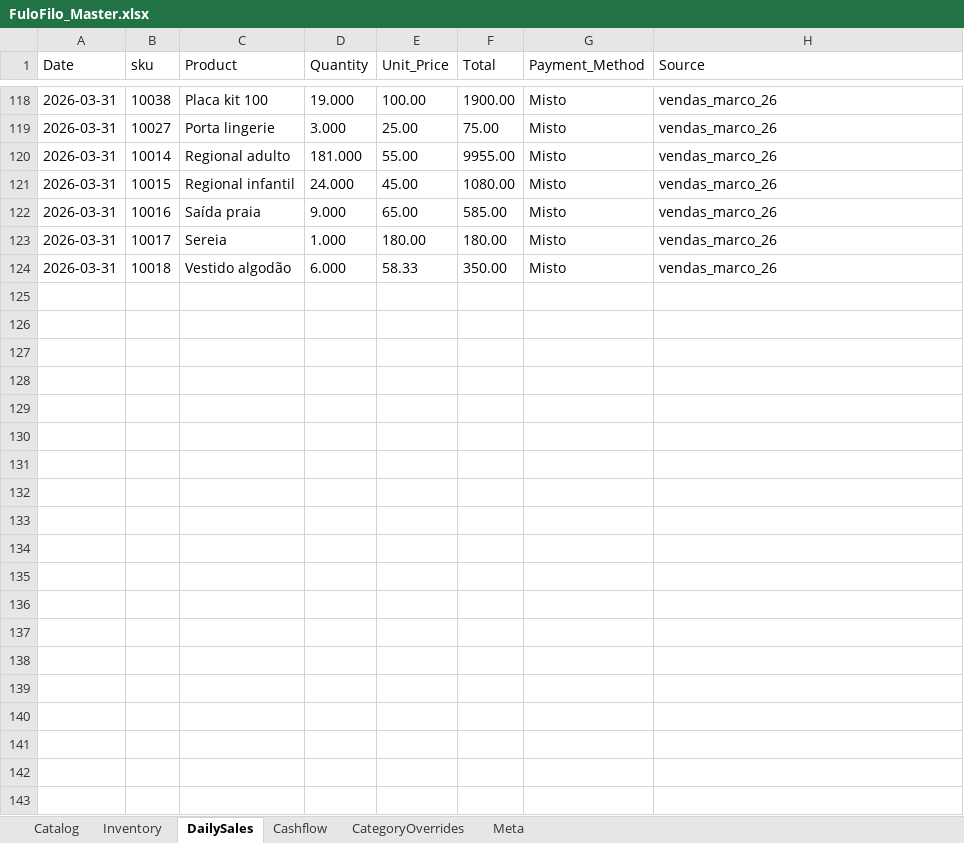
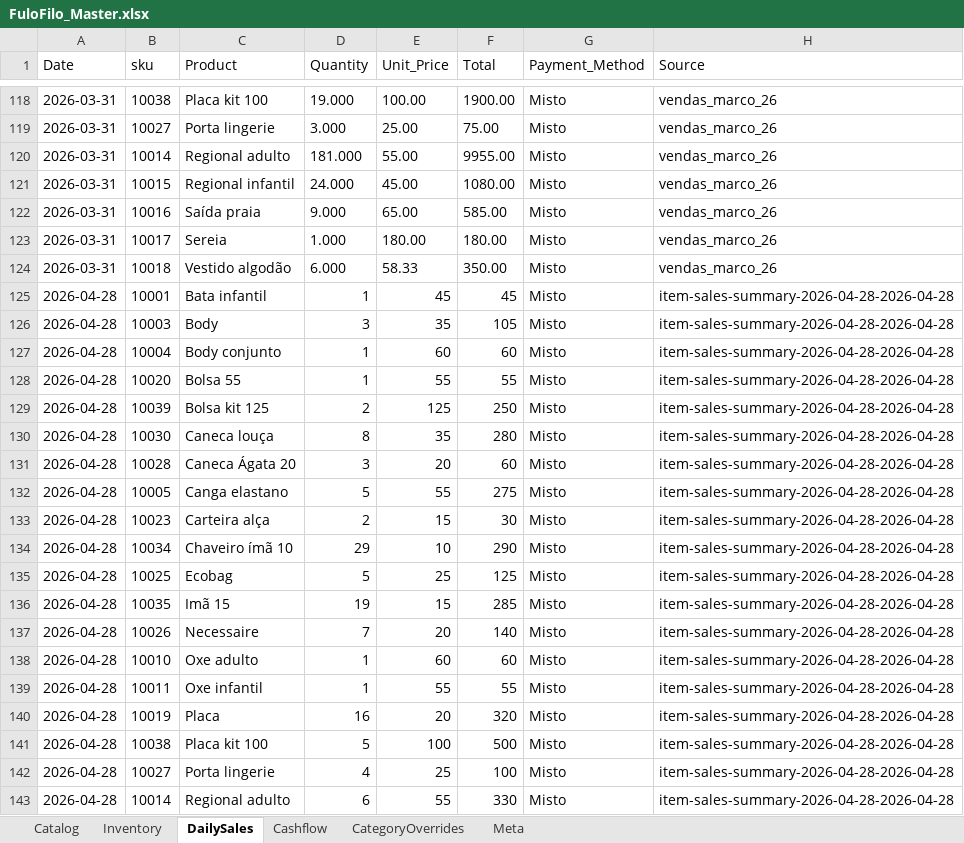
Before and after one commit to AUTOGIO/fulofilo-analytics, an Excel workbook: data/excel/FuloFilo_Master.xlsx, sheet DailySales, drawn as a sheet; only a part is shown, gaps mark what is left out; values as stored, in another font and other column widths than the file's, no borders; the diff covers the shown part only; the diff names each change by its address in the sheet, - before the commit and + after, or states it on an @@ line.

Commit message:
feat: add Cangas Elastano (28 SKUs) + Algodão (4 SKUs); ingest sales 28-29/04
- Products: +32 new SKUs (28 Elastano SKU400-427, 4 Algodão SKU428-431)
- Inventory: 120u each Elastano, 135u each Algodão
- Sales: ingested 28/04 (20 items) and 29/04 (21 items)
- Parquet: products 71 rows, daily_sales 164 rows, inventory updated
- ETL: categorize_products updated with Elastano/Algodão rules
- UI: 05_categories updated with new category/subcategory lists
- Excel Master: Catalog, Inventory, DailySales sheets updated

```diff
--- a/data/excel/FuloFilo_Master.xlsx (sheet DailySales)
+++ b/data/excel/FuloFilo_Master.xlsx (sheet DailySales)
+row 125: 2026-04-28 | 10001 | Bata infantil | 1 | 45 | 45 | Misto | item-sales-summary-2026-04-28-2026-04-28
+row 126: 2026-04-28 | 10003 | Body | 3 | 35 | 105 | Misto | item-sales-summary-2026-04-28-2026-04-28
+row 127: 2026-04-28 | 10004 | Body conjunto | 1 | 60 | 60 | Misto | item-sales-summary-2026-04-28-2026-04-28
+row 128: 2026-04-28 | 10020 | Bolsa 55 | 1 | 55 | 55 | Misto | item-sales-summary-2026-04-28-2026-04-28
+row 129: 2026-04-28 | 10039 | Bolsa kit 125 | 2 | 125 | 250 | Misto | item-sales-summary-2026-04-28-2026-04-28
+row 130: 2026-04-28 | 10030 | Caneca louça | 8 | 35 | 280 | Misto | item-sales-summary-2026-04-28-2026-04-28
+row 131: 2026-04-28 | 10028 | Caneca Ágata 20 | 3 | 20 | 60 | Misto | item-sales-summary-2026-04-28-2026-04-28
+row 132: 2026-04-28 | 10005 | Canga elastano | 5 | 55 | 275 | Misto | item-sales-summary-2026-04-28-2026-04-28
+row 133: 2026-04-28 | 10023 | Carteira alça | 2 | 15 | 30 | Misto | item-sales-summary-2026-04-28-2026-04-28
+row 134: 2026-04-28 | 10034 | Chaveiro ímã 10 | 29 | 10 | 290 | Misto | item-sales-summary-2026-04-28-2026-04-28
+row 135: 2026-04-28 | 10025 | Ecobag | 5 | 25 | 125 | Misto | item-sales-summary-2026-04-28-2026-04-28
+row 136: 2026-04-28 | 10035 | Imã 15 | 19 | 15 | 285 | Misto | item-sales-summary-2026-04-28-2026-04-28
+row 137: 2026-04-28 | 10026 | Necessaire | 7 | 20 | 140 | Misto | item-sales-summary-2026-04-28-2026-04-28
+row 138: 2026-04-28 | 10010 | Oxe adulto | 1 | 60 | 60 | Misto | item-sales-summary-2026-04-28-2026-04-28
+row 139: 2026-04-28 | 10011 | Oxe infantil | 1 | 55 | 55 | Misto | item-sales-summary-2026-04-28-2026-04-28
+row 140: 2026-04-28 | 10019 | Placa | 16 | 20 | 320 | Misto | item-sales-summary-2026-04-28-2026-04-28
+row 141: 2026-04-28 | 10038 | Placa kit 100 | 5 | 100 | 500 | Misto | item-sales-summary-2026-04-28-2026-04-28
+row 142: 2026-04-28 | 10027 | Porta lingerie | 4 | 25 | 100 | Misto | item-sales-summary-2026-04-28-2026-04-28
+row 143: 2026-04-28 | 10014 | Regional adulto | 6 | 55 | 330 | Misto | item-sales-summary-2026-04-28-2026-04-28
```
Also changed, not shown: 22 added rows elsewhere in this sheet, sheet Inventory, sheet Catalog, sheet Cashflow, 49 other files.
